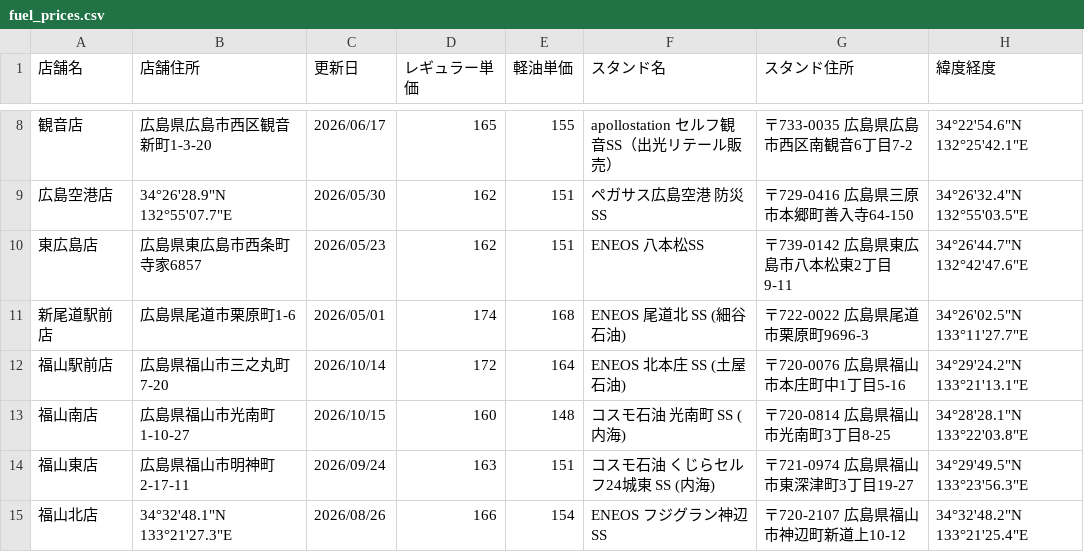
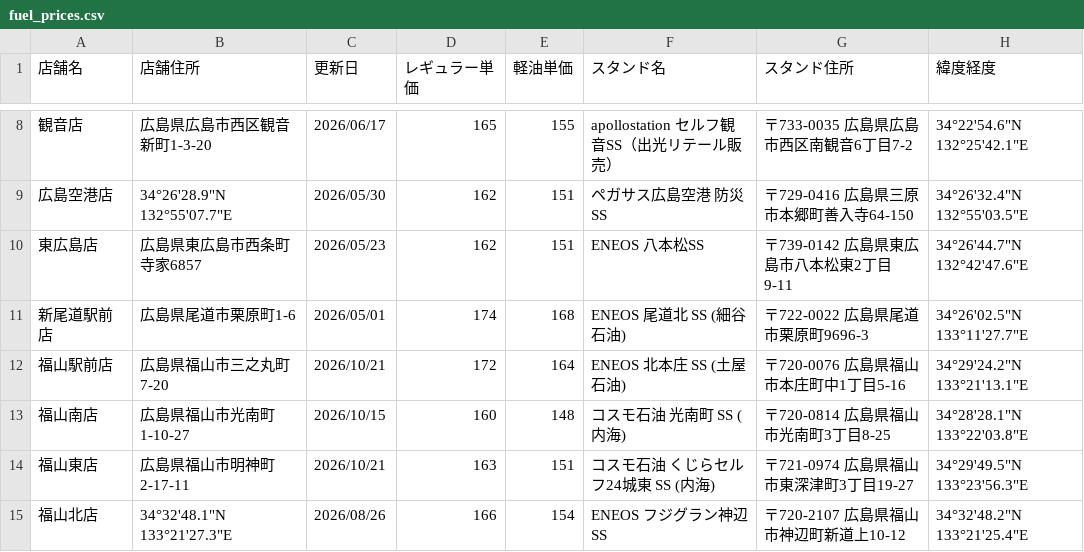
Before and after one commit to shintaro2501/fuel_price_board, a CSV file: fuel_prices.csv, drawn as a sheet; only a part is shown, gaps mark what is left out.

Commit message:
Update fuel_prices.csv from Excel VBA

```diff
--- a/fuel_prices.csv
+++ b/fuel_prices.csv
@@ -11,5 +11,5 @@
 新尾道駅前店,広島県尾道市栗原町1-6,2026/05/01,174,168,ENEOS 尾道北 SS (細谷石油),〒722-0022 広島県尾道市栗原町9696-3,34°26'02.5"N 133°11'27.7"E
-福山駅前店,広島県福山市三之丸町7-20,2026/10/14,172,164,ENEOS 北本庄 SS (土屋石油),〒720-0076 広島県福山市本庄町中1丁目5-16,34°29'24.2"N 133°21'13.1"E
+福山駅前店,広島県福山市三之丸町7-20,2026/10/21,172,164,ENEOS 北本庄 SS (土屋石油),〒720-0076 広島県福山市本庄町中1丁目5-16,34°29'24.2"N 133°21'13.1"E
 福山南店,広島県福山市光南町1-10-27,2026/10/15,160,148,コスモ石油 光南町 SS (内海),〒720-0814 広島県福山市光南町3丁目8-25,34°28'28.1"N 133°22'03.8"E
-福山東店,広島県福山市明神町2-17-11,2026/09/24,163,151,コスモ石油 くじらセルフ24城東 SS (内海),〒721-0974 広島県福山市東深津町3丁目19-27,34°29'49.5"N 133°23'56.3"E
+福山東店,広島県福山市明神町2-17-11,2026/10/21,163,151,コスモ石油 くじらセルフ24城東 SS (内海),〒721-0974 広島県福山市東深津町3丁目19-27,34°29'49.5"N 133°23'56.3"E
 福山北店,34°32'48.1"N 133°21'27.3"E,2026/08/26,166,154,ENEOS フジグラン神辺SS,〒720-2107 広島県福山市神辺町新道上10-12,34°32'48.2"N 133°21'25.4"E
```
